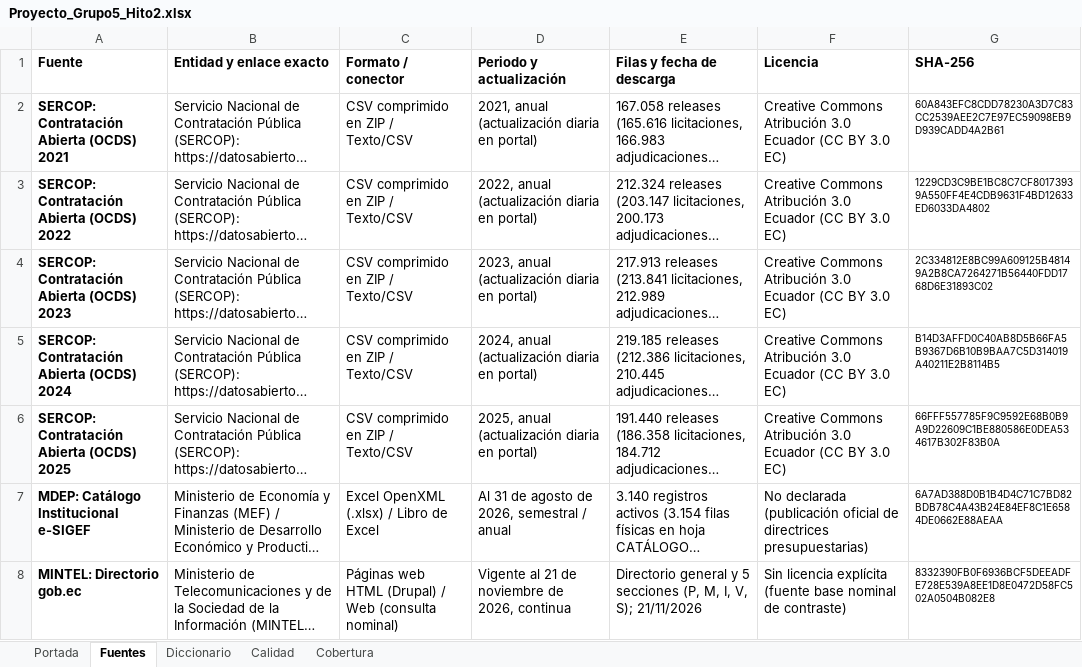
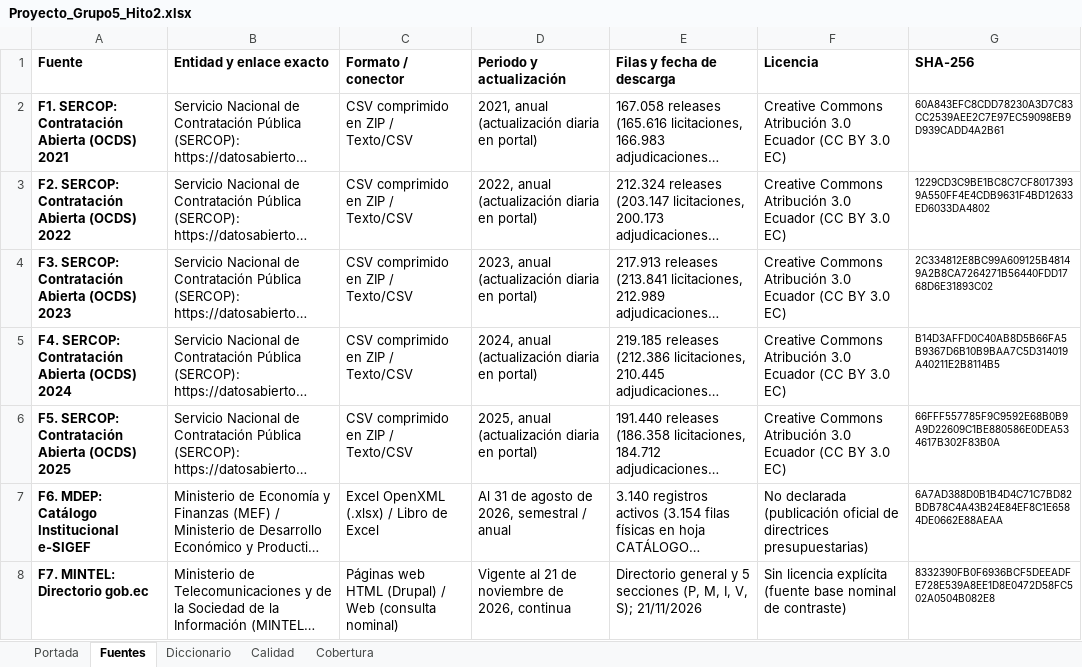
Before and after one commit to Vladimirjon/ec-gov-procurement-dw, an Excel workbook: deliverables/h2/Proyecto_Grupo5_Hito2.xlsx, sheet Fuentes, drawn as a sheet; long unchanged cells end in …; values as stored, in another font and other column widths than the file's, no borders; the diff names each change by its address in the sheet, - before the commit and + after, or states it on an @@ line.

```diff
--- a/deliverables/h2/Proyecto_Grupo5_Hito2.xlsx (sheet Fuentes)
+++ b/deliverables/h2/Proyecto_Grupo5_Hito2.xlsx (sheet Fuentes)
-A2 (Fuente): SERCOP: Contratación Abierta (OCDS) 2021
+A2 (Fuente): F1. SERCOP: Contratación Abierta (OCDS) 2021
-A3 (Fuente): SERCOP: Contratación Abierta (OCDS) 2022
+A3 (Fuente): F2. SERCOP: Contratación Abierta (OCDS) 2022
-A4 (Fuente): SERCOP: Contratación Abierta (OCDS) 2023
+A4 (Fuente): F3. SERCOP: Contratación Abierta (OCDS) 2023
-A5 (Fuente): SERCOP: Contratación Abierta (OCDS) 2024
+A5 (Fuente): F4. SERCOP: Contratación Abierta (OCDS) 2024
-A6 (Fuente): SERCOP: Contratación Abierta (OCDS) 2025
+A6 (Fuente): F5. SERCOP: Contratación Abierta (OCDS) 2025
-A7 (Fuente): MDEP: Catálogo Institucional e-SIGEF
+A7 (Fuente): F6. MDEP: Catálogo Institucional e-SIGEF
-A8 (Fuente): MINTEL: Directorio gob.ec
+A8 (Fuente): F7. MINTEL: Directorio gob.ec
```
Also changed, not shown: sheet Calidad, sheet Diccionario, sheet Cobertura, sheet Portada, 9 other files.
